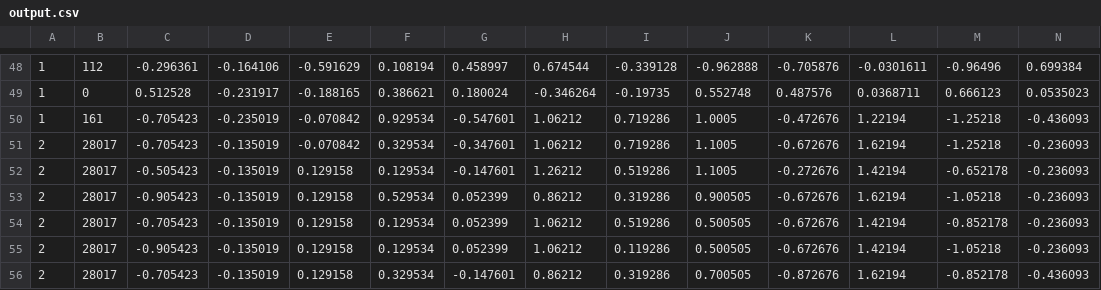
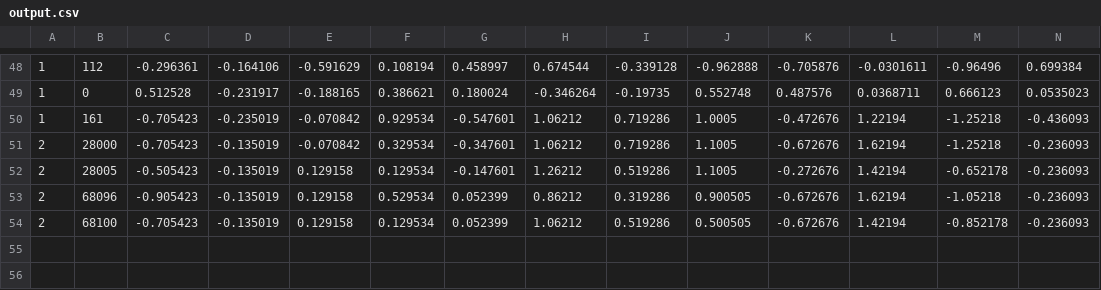
Before and after one commit to Rui-Martins31/RL_Racing_Car, a CSV file: output.csv, drawn as a sheet; only a part is shown, gaps mark what is left out.

```diff
--- a/output.csv
+++ b/output.csv
@@ -50,7 +50,5 @@
 1,161,-0.705423,-0.235019,-0.070842,0.929534,-0.547601,1.06212,0.719286,1.0005,-0.472676,1.22194,-1.25218,-0.436093
-2,28017,-0.705423,-0.135019,-0.070842,0.329534,-0.347601,1.06212,0.719286,1.1005,-0.672676,1.62194,-1.25218,-0.236093
-2,28017,-0.505423,-0.135019,0.129158,0.129534,-0.147601,1.26212,0.519286,1.1005,-0.272676,1.42194,-0.652178,-0.236093
-2,28017,-0.905423,-0.135019,0.129158,0.529534,0.052399,0.86212,0.319286,0.900505,-0.672676,1.62194,-1.05218,-0.236093
-2,28017,-0.705423,-0.135019,0.129158,0.129534,0.052399,1.06212,0.519286,0.500505,-0.672676,1.42194,-0.852178,-0.236093
-2,28017,-0.905423,-0.135019,0.129158,0.129534,0.052399,1.06212,0.119286,0.500505,-0.672676,1.42194,-1.05218,-0.236093
-2,28017,-0.705423,-0.135019,0.129158,0.329534,-0.147601,0.86212,0.319286,0.700505,-0.872676,1.62194,-0.852178,-0.436093
+2,28000,-0.705423,-0.135019,-0.070842,0.329534,-0.347601,1.06212,0.719286,1.1005,-0.672676,1.62194,-1.25218,-0.236093
+2,28005,-0.505423,-0.135019,0.129158,0.129534,-0.147601,1.26212,0.519286,1.1005,-0.272676,1.42194,-0.652178,-0.236093
+2,68096,-0.905423,-0.135019,0.129158,0.529534,0.052399,0.86212,0.319286,0.900505,-0.672676,1.62194,-1.05218,-0.236093
+2,68100,-0.705423,-0.135019,0.129158,0.129534,0.052399,1.06212,0.519286,0.500505,-0.672676,1.42194,-0.852178,-0.236093
```
Also changed, not shown: 3 other files.
